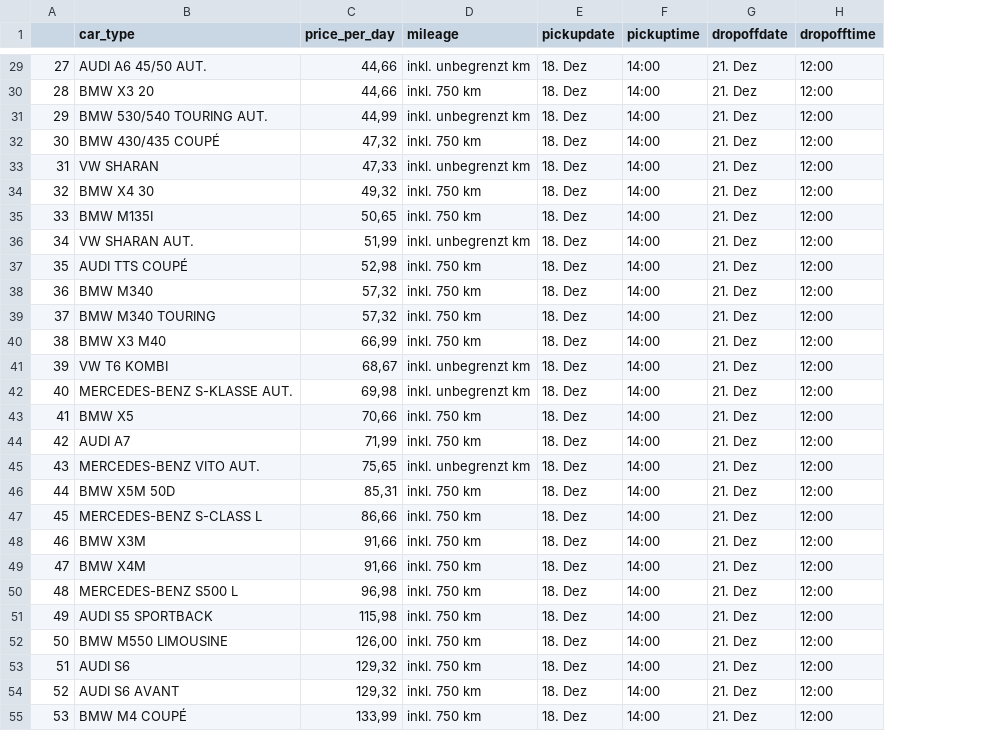
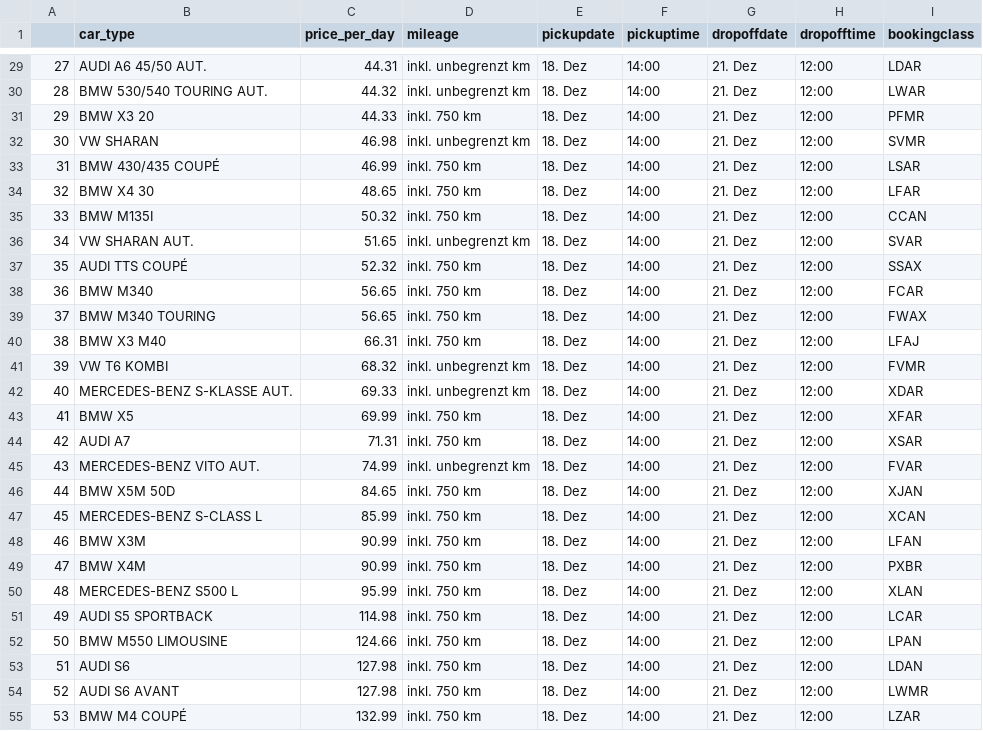
Before and after one commit to lukeunili/sandbox_rentalscrape, a CSV file: RentalScrape/frontend/firsttry.csv, drawn as a sheet; only a part is shown, gaps mark what is left out; the diff covers the shown part only; the diff names each change by its address in the sheet, - before the commit and + after, or states it on an @@ line.

Commit message:
Result page fixed added bookingclass to Scrape File

```diff
--- a/RentalScrape/frontend/firsttry.csv
+++ b/RentalScrape/frontend/firsttry.csv
+column I (bookingclass), rows 29-55: LDAR | LWAR | PFMR | SVMR | LSAR | LFAR | CCAN | SVAR | SSAX | FCAR | FWAX | LFAJ | FVMR | XDAR | XFAR | XSAR | FVAR | XJAN | XCAN | LFAN | PXBR | XLAN | LCAR | LPAN | LDAN | LWMR | LZAR
-C29 (price_per_day): 44,66
+C29 (price_per_day): 44.31
-B30 (car_type): BMW X3 20
+B30 (car_type): BMW 530/540 TOURING AUT.
-C30 (price_per_day): 44,66
+C30 (price_per_day): 44.32
-D30 (mileage): inkl. 750 km
+D30 (mileage): inkl. unbegrenzt km
-B31 (car_type): BMW 530/540 TOURING AUT.
+B31 (car_type): BMW X3 20
-C31 (price_per_day): 44,99
+C31 (price_per_day): 44.33
-D31 (mileage): inkl. unbegrenzt km
+D31 (mileage): inkl. 750 km
-B32 (car_type): BMW 430/435 COUPÉ
+B32 (car_type): VW SHARAN
-C32 (price_per_day): 47,32
+C32 (price_per_day): 46.98
-D32 (mileage): inkl. 750 km
+D32 (mileage): inkl. unbegrenzt km
-B33 (car_type): VW SHARAN
+B33 (car_type): BMW 430/435 COUPÉ
-C33 (price_per_day): 47,33
+C33 (price_per_day): 46.99
-D33 (mileage): inkl. unbegrenzt km
+D33 (mileage): inkl. 750 km
-C34 (price_per_day): 49,32
+C34 (price_per_day): 48.65
-C35 (price_per_day): 50,65
+C35 (price_per_day): 50.32
-C36 (price_per_day): 51,99
+C36 (price_per_day): 51.65
-C37 (price_per_day): 52,98
+C37 (price_per_day): 52.32
-C38:C39 (price_per_day): 57,32
+C38:C39 (price_per_day): 56.65
-C40 (price_per_day): 66,99
+C40 (price_per_day): 66.31
-C41 (price_per_day): 68,67
+C41 (price_per_day): 68.32
-C42 (price_per_day): 69,98
+C42 (price_per_day): 69.33
-C43 (price_per_day): 70,66
+C43 (price_per_day): 69.99
-C44 (price_per_day): 71,99
+C44 (price_per_day): 71.31
-C45 (price_per_day): 75,65
+C45 (price_per_day): 74.99
-C46 (price_per_day): 85,31
+C46 (price_per_day): 84.65
-C47 (price_per_day): 86,66
+C47 (price_per_day): 85.99
-C48:C49 (price_per_day): 91,66
+C48:C49 (price_per_day): 90.99
-C50 (price_per_day): 96,98
+C50 (price_per_day): 95.99
-C51 (price_per_day): 115,98
+C51 (price_per_day): 114.98
-C52 (price_per_day): 126,00
+C52 (price_per_day): 124.66
-C53:C54 (price_per_day): 129,32
+C53:C54 (price_per_day): 127.98
-C55 (price_per_day): 133,99
+C55 (price_per_day): 132.99
```
Also changed, not shown: 115 edited cells elsewhere in this file, 6 other files.
